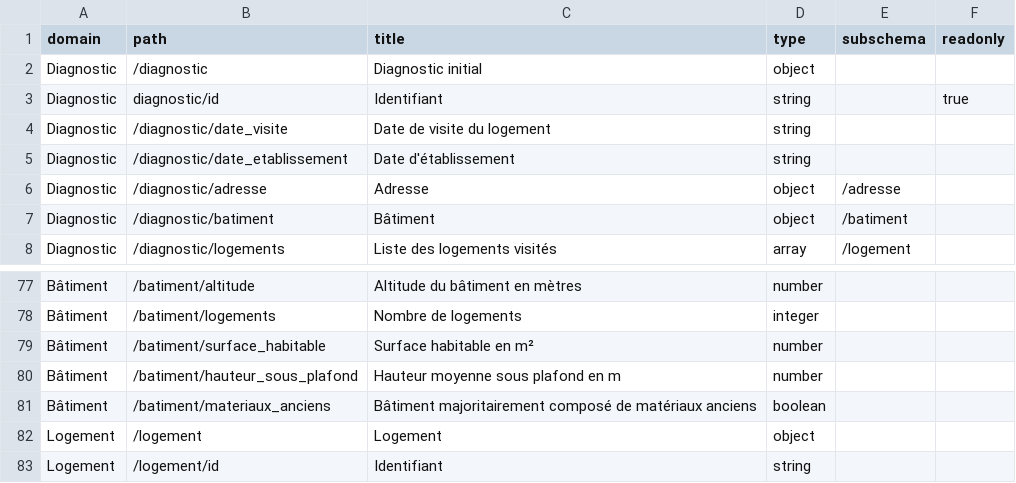
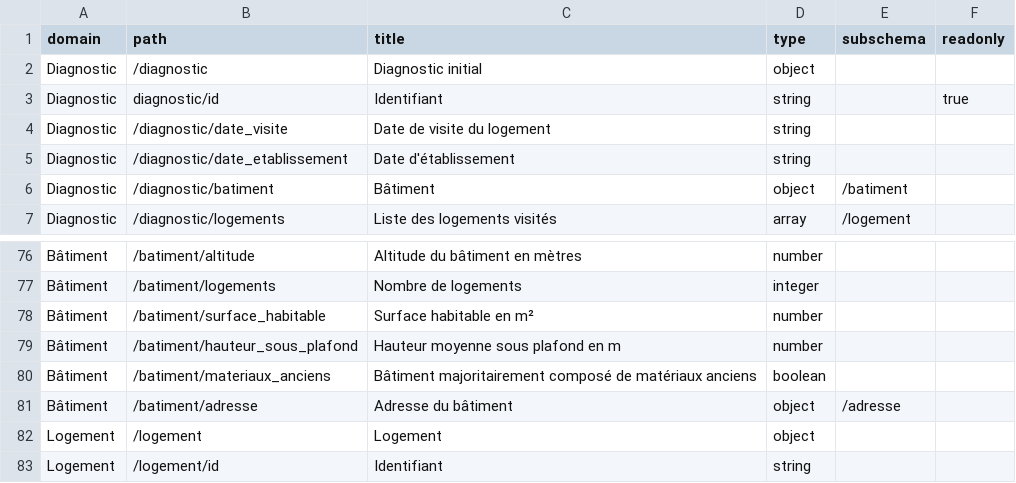
Before and after one commit to dpe-audit/schemas, a CSV file: docs/dictionnaire.csv, drawn as a sheet; only a part is shown, gaps mark what is left out.

Commit message:
/diagnostic/adresse -> /diagnostique/batiment/adresse

```diff
--- a/docs/dictionnaire.csv
+++ b/docs/dictionnaire.csv
@@ -5,3 +5,2 @@ Diagnostic;/diagnostic/date_visite;Date de visite du logement;string;;
 Diagnostic;/diagnostic/date_etablissement;Date d'établissement;string;;
-Diagnostic;/diagnostic/adresse;Adresse;object;/adresse;
 Diagnostic;/diagnostic/batiment;Bâtiment;object;/batiment;
@@ -81,2 +80,3 @@ Bâtiment;/batiment/hauteur_sous_plafond;Hauteur moyenne sous plafond en m;numbe
 Bâtiment;/batiment/materiaux_anciens;Bâtiment majoritairement composé de matériaux anciens;boolean;;
+Bâtiment;/batiment/adresse;Adresse du bâtiment;object;/adresse;
 Logement;/logement;Logement;object;;
```
Also changed, not shown: 10 other files.
